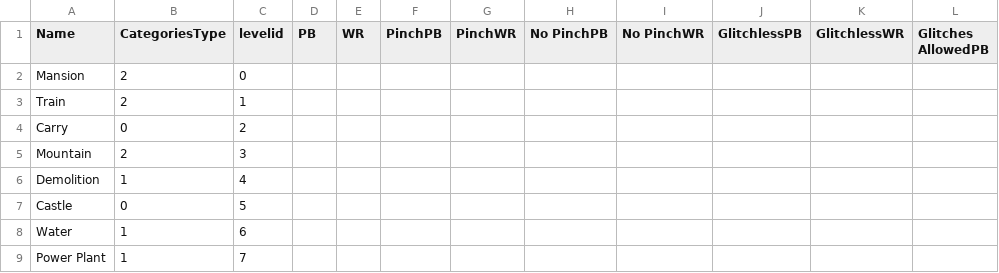
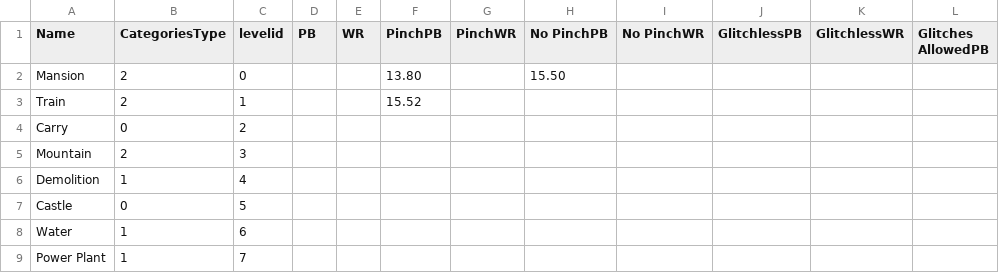
Before and after one commit to Msgame79/powershell-scripts, a CSV file: ILsList.csv, drawn as a sheet; only a part is shown; the diff names each change by its address in the sheet, - before the commit and + after, or states it on an @@ line.

Commit message:
ILsList.csv の更新

```diff
--- a/ILsList.csv
+++ b/ILsList.csv
-F2 (PinchPB): (empty)
+F2 (PinchPB): 13.80
-H2 (No PinchPB): (empty)
+H2 (No PinchPB): 15.50
-F3 (PinchPB): (empty)
+F3 (PinchPB): 15.52
```
